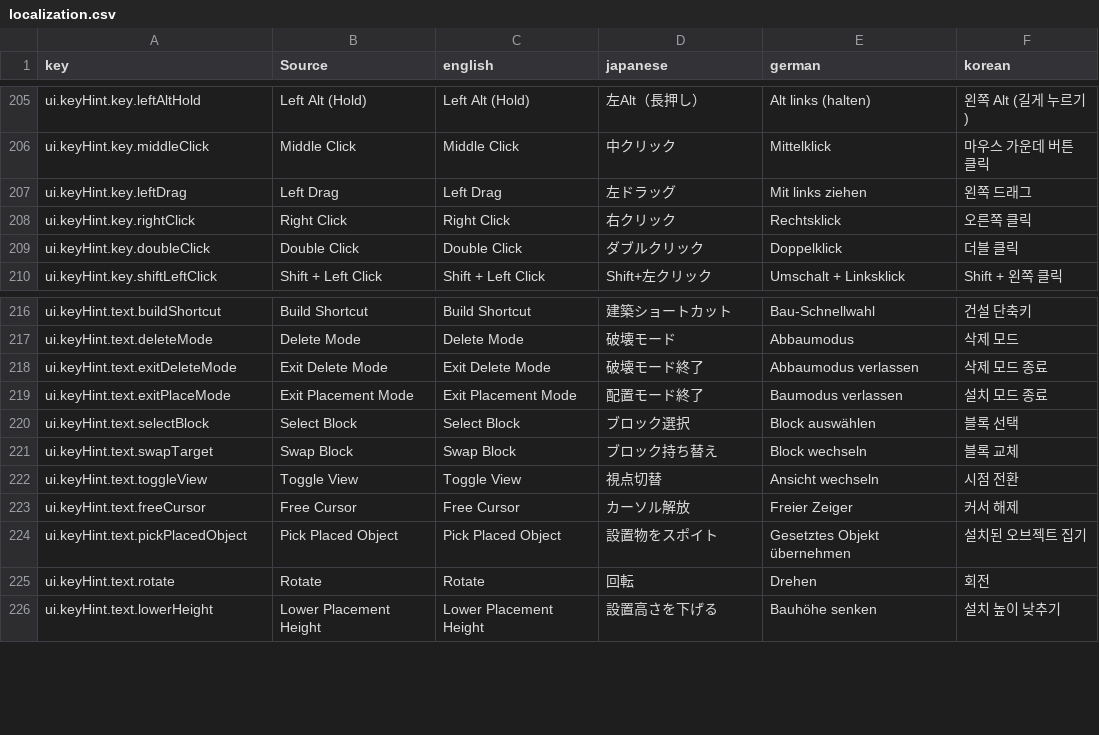
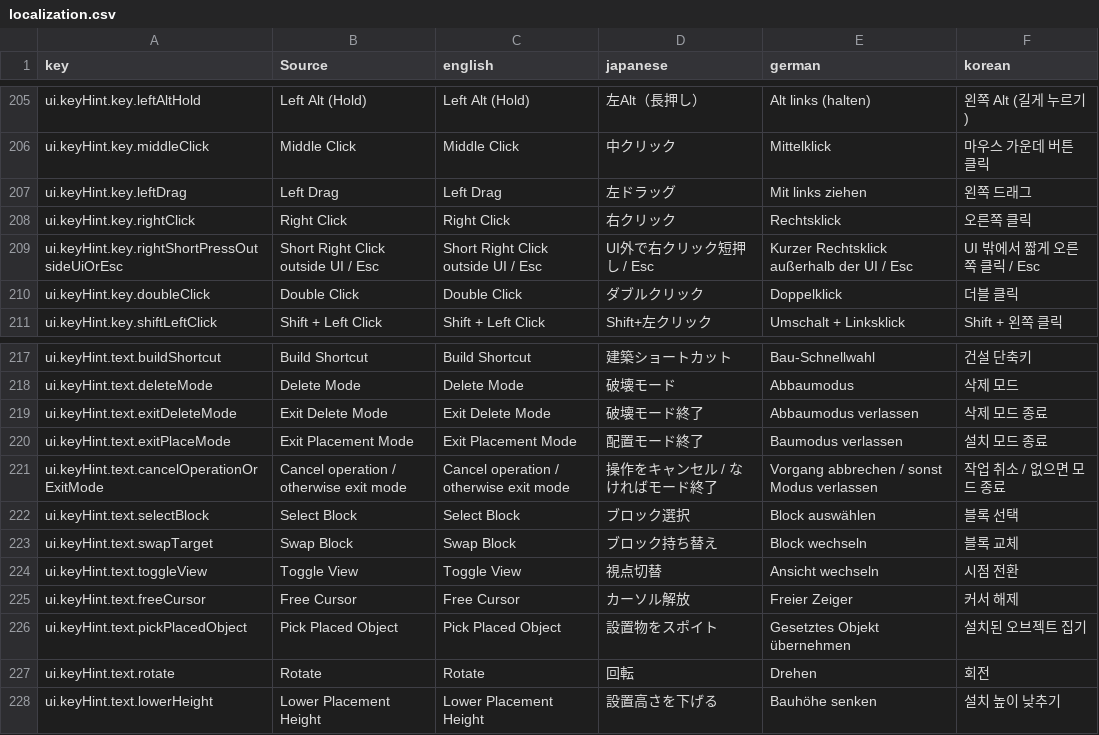
Before and after one commit to moorestech/moorestech, a CSV file: Localization/localization.csv, drawn as a sheet; only a part is shown, gaps mark what is left out; the diff names each change by its address in the sheet, - before the commit and + after, or states it on an @@ line.

```diff
--- a/Localization/localization.csv
+++ b/Localization/localization.csv
+row 209: ui.keyHint.key.rightShortPressOutsideUiOrEsc | Short Right Click outside UI / Esc | Short Right Click outside UI / Esc | UI外で右クリック短押し / Esc | Kurzer Rechtsklick außerhalb der UI / Esc | UI 밖에서 짧게 오른쪽 클릭 / Esc
+row 221: ui.keyHint.text.cancelOperationOrExitMode | Cancel operation / otherwise exit mode | Cancel operation / otherwise exit mode | 操作をキャンセル / なければモード終了 | Vorgang abbrechen / sonst Modus verlassen | 작업 취소 / 없으면 모드 종료
```
Also changed, not shown: 4 other files.
